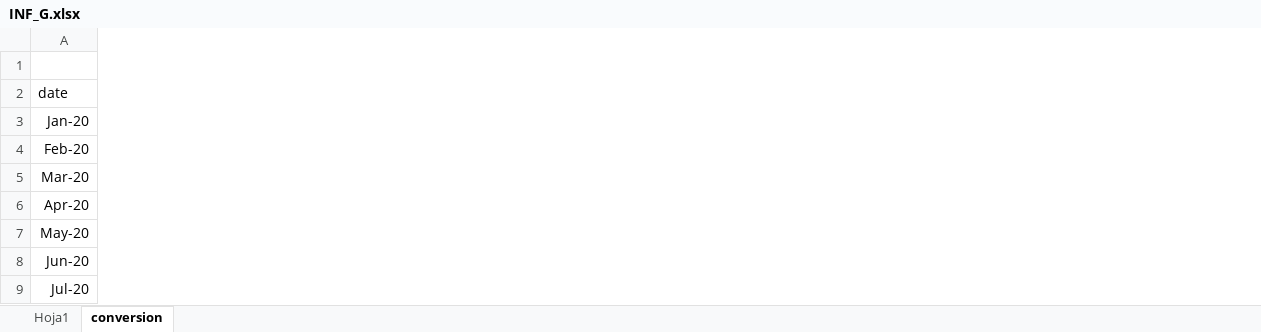
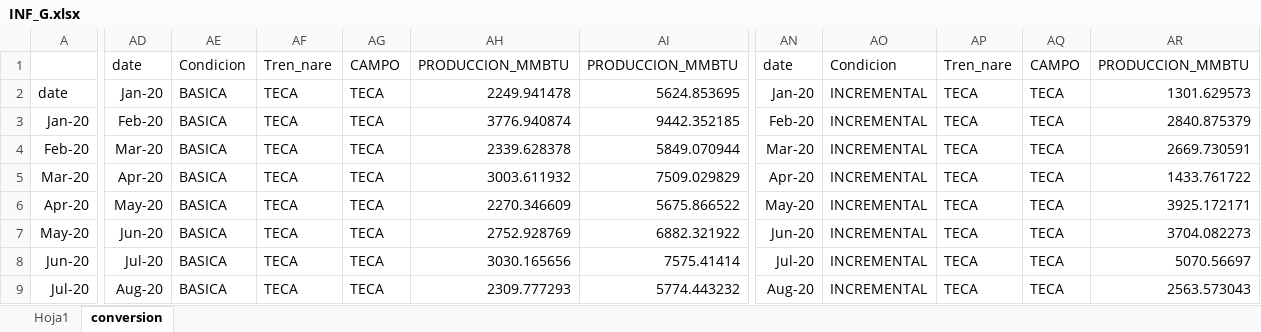
Before and after one commit to jorgemedina87/proyecto, an Excel workbook: bd/INF_G.xlsx, sheet conversion, drawn as a sheet; only a part is shown, gaps mark what is left out; values as stored, in another font and other column widths than the file's, no borders; the diff covers the shown part only; the diff names each change by its address in the sheet, - before the commit and + after, or states it on an @@ line.

```diff
--- a/bd/INF_G.xlsx (sheet conversion)
+++ b/bd/INF_G.xlsx (sheet conversion)
+column AD, rows 1-9: date | Jan-20 | Feb-20 | Mar-20 | Apr-20 | May-20 | Jun-20 | Jul-20 | Aug-20
+column AE, rows 1-9: Condicion | BASICA | BASICA | BASICA | BASICA | BASICA | BASICA | BASICA | BASICA
+column AF, rows 1-9: Tren_nare | TECA | TECA | TECA | TECA | TECA | TECA | TECA | TECA
+column AG, rows 1-9: CAMPO | TECA | TECA | TECA | TECA | TECA | TECA | TECA | TECA
+column AH, rows 1-9: PRODUCCION_MMBTU | 2249.941478 | 3776.940874 | 2339.628378 | 3003.611932 | 2270.346609 | 2752.928769 | 3030.165656 | 2309.777293
+column AI, rows 1-9: PRODUCCION_MMBTU | 5624.853695 | 9442.352185 | 5849.070944 | 7509.029829 | 5675.866522 | 6882.321922 | 7575.41414 | 5774.443232
+column AN, rows 1-9: date | Jan-20 | Feb-20 | Mar-20 | Apr-20 | May-20 | Jun-20 | Jul-20 | Aug-20
+column AO, rows 1-9: Condicion | INCREMENTAL | INCREMENTAL | INCREMENTAL | INCREMENTAL | INCREMENTAL | INCREMENTAL | INCREMENTAL | INCREMENTAL
+column AP, rows 1-9: Tren_nare | TECA | TECA | TECA | TECA | TECA | TECA | TECA | TECA
+column AQ, rows 1-9: CAMPO | TECA | TECA | TECA | TECA | TECA | TECA | TECA | TECA
+column AR, rows 1-9: PRODUCCION_MMBTU | 1301.629573 | 2840.875379 | 2669.730591 | 1433.761722 | 3925.172171 | 3704.082273 | 5070.56697 | 2563.573043
```
Also changed, not shown: 8 added columns elsewhere in this sheet, sheet Hoja1, bd/produccion.xlsx.
